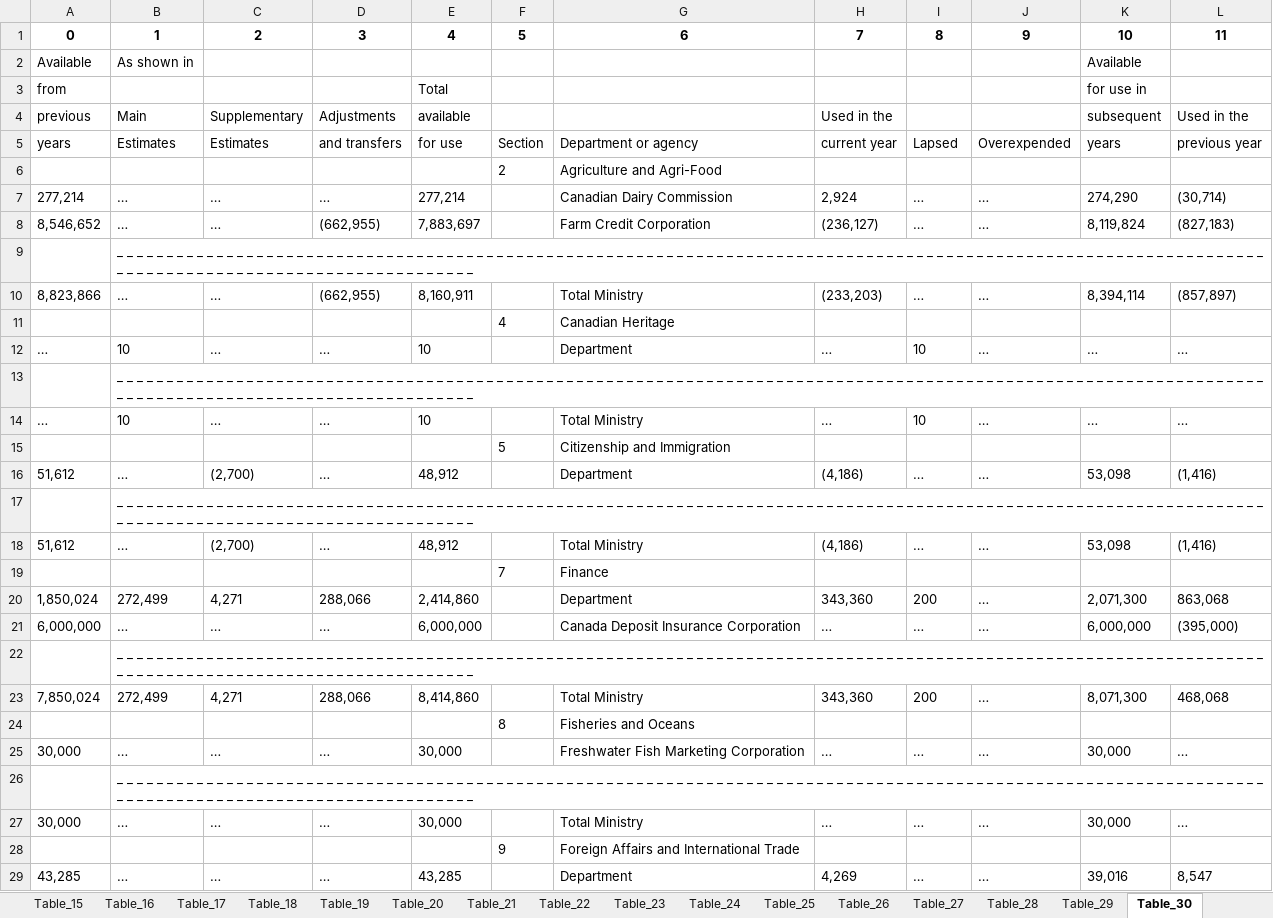
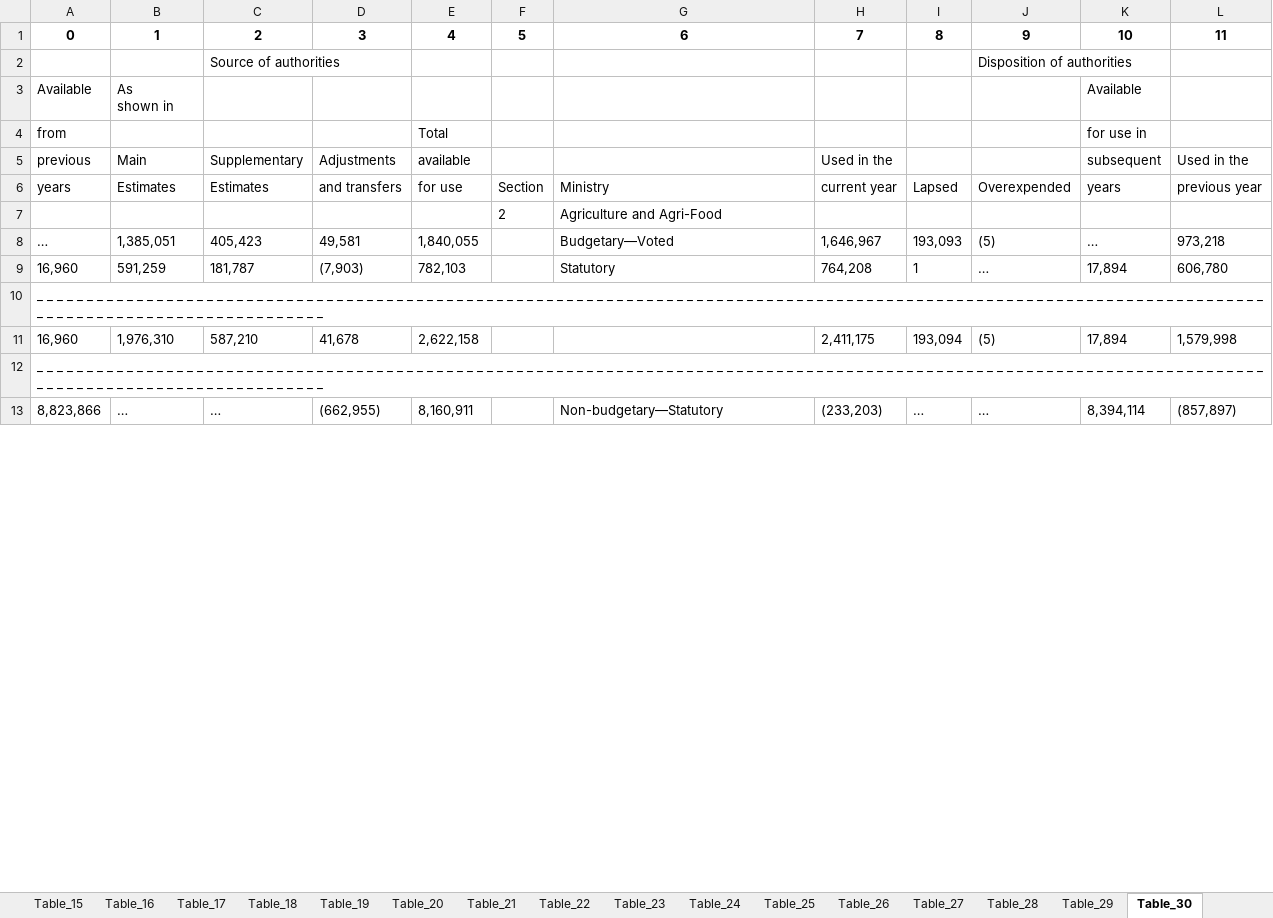
Before and after one commit to xrayso/BuildCanada, an Excel workbook: tables_output.xlsx, sheet Table_30, drawn as a sheet; only a part is shown; values as stored, in another font and other column widths than the file's, no borders; removed rows and columns are numbered as before the commit, all else as after; ↵ is a line break in a cell; the diff covers the shown part only; the diff names each change by its address in the sheet, - before the commit and + after, or states it on an @@ line.

```diff
--- a/tables_output.xlsx (sheet Table_30)
+++ b/tables_output.xlsx (sheet Table_30)
+row 2:  |  | Source of authorities |  |  |  |  |  |  | Disposition of authorities
-B3: As shown in
+B3: As ↵ shown in
-G6: Department or agency
+G6: Ministry
-row 7: 277,214 | … | … | … | 277,214 |  | Canadian Dairy Commission | 2,924 | … | … | 274,290 | (30,714)
-row 8: 8,546,652 | … | … | (662,955) | 7,883,697 |  | Farm Credit Corporation | (236,127) | … | … | 8,119,824 | (827,183)
-row 9:  | _ _ _ _ _ _ _ _ _ _ _ _ _ _ _ _ _ _ _ _ _ _ _ _ _ _ _ _ _ _ _ _ _ _ _ _ _ _ _ _ _ _ _ _ _ _ _ _ _ _ _ _ _ _ _ _ _ _ _ _ _ _ _ _ _ _ _ _ _ _ _ _ _ _ _ _ _ _ _ _ _ _ _ _ _ _ _ _ _ _ _ _ _ _ _ _ _ _ _ _ _ _ _ _ _ _ _ _ _ _ _ _ _ _ _ _ _ _ _ _ _ _ _ _ _ _ _ _ _ _ _ _ _ _ _ _ _ _ _ _ _ _ _ _ _ _ _ _ _ _ _
+row 8: … | 1,385,051 | 405,423 | 49,581 | 1,840,055 |  | Budgetary—Voted | 1,646,967 | 193,093 | (5) | … | 973,218
+row 9: 16,960 | 591,259 | 181,787 | (7,903) | 782,103 |  | Statutory | 764,208 | 1 | … | 17,894 | 606,780
+row 10: _ _ _ _ _ _ _ _ _ _ _ _ _ _ _ _ _ _ _ _ _ _ _ _ _ _ _ _ _ _ _ _ _ _ _ _ _ _ _ _ _ _ _ _ _ _ _ _ _ _ _ _ _ _ _ _ _ _ _ _ _ _ _ _ _ _ _ _ _ _ _ _ _ _ _ _ _ _ _ _ _ _ _ _ _ _ _ _ _ _ _ _ _ _ _ _ _ _ _ _ _ _ _ _ _ _ _ _ _ _ _ _ _ _ _ _ _ _ _ _ _ _ _ _ _ _ _ _ _ _ _ _ _ _ _ _ _ _ _ _ _ _ _ _ _ _ _ _ _ _ _ _
+row 11: 16,960 | 1,976,310 | 587,210 | 41,678 | 2,622,158 |  |  | 2,411,175 | 193,094 | (5) | 17,894 | 1,579,998
+row 12: _ _ _ _ _ _ _ _ _ _ _ _ _ _ _ _ _ _ _ _ _ _ _ _ _ _ _ _ _ _ _ _ _ _ _ _ _ _ _ _ _ _ _ _ _ _ _ _ _ _ _ _ _ _ _ _ _ _ _ _ _ _ _ _ _ _ _ _ _ _ _ _ _ _ _ _ _ _ _ _ _ _ _ _ _ _ _ _ _ _ _ _ _ _ _ _ _ _ _ _ _ _ _ _ _ _ _ _ _ _ _ _ _ _ _ _ _ _ _ _ _ _ _ _ _ _ _ _ _ _ _ _ _ _ _ _ _ _ _ _ _ _ _ _ _ _ _ _ _ _ _ _
-G13: Total Ministry
+G13: Non-budgetary—Statutory
-row 11:  |  |  |  |  | 4 | Canadian Heritage
-row 12: … | 10 | … | … | 10 |  | Department | … | 10 | … | … | …
-row 13:  | _ _ _ _ _ _ _ _ _ _ _ _ _ _ _ _ _ _ _ _ _ _ _ _ _ _ _ _ _ _ _ _ _ _ _ _ _ _ _ _ _ _ _ _ _ _ _ _ _ _ _ _ _ _ _ _ _ _ _ _ _ _ _ _ _ _ _ _ _ _ _ _ _ _ _ _ _ _ _ _ _ _ _ _ _ _ _ _ _ _ _ _ _ _ _ _ _ _ _ _ _ _ _ _ _ _ _ _ _ _ _ _ _ _ _ _ _ _ _ _ _ _ _ _ _ _ _ _ _ _ _ _ _ _ _ _ _ _ _ _ _ _ _ _ _ _ _ _ _ _ _
-row 14: … | 10 | … | … | 10 |  | Total Ministry | … | 10 | … | … | …
-row 15:  |  |  |  |  | 5 | Citizenship and Immigration
-row 16: 51,612 | … | (2,700) | … | 48,912 |  | Department | (4,186) | … | … | 53,098 | (1,416)
-row 17:  | _ _ _ _ _ _ _ _ _ _ _ _ _ _ _ _ _ _ _ _ _ _ _ _ _ _ _ _ _ _ _ _ _ _ _ _ _ _ _ _ _ _ _ _ _ _ _ _ _ _ _ _ _ _ _ _ _ _ _ _ _ _ _ _ _ _ _ _ _ _ _ _ _ _ _ _ _ _ _ _ _ _ _ _ _ _ _ _ _ _ _ _ _ _ _ _ _ _ _ _ _ _ _ _ _ _ _ _ _ _ _ _ _ _ _ _ _ _ _ _ _ _ _ _ _ _ _ _ _ _ _ _ _ _ _ _ _ _ _ _ _ _ _ _ _ _ _ _ _ _ _
-row 18: 51,612 | … | (2,700) | … | 48,912 |  | Total Ministry | (4,186) | … | … | 53,098 | (1,416)
-row 19:  |  |  |  |  | 7 | Finance
-row 20: 1,850,024 | 272,499 | 4,271 | 288,066 | 2,414,860 |  | Department | 343,360 | 200 | … | 2,071,300 | 863,068
-row 21: 6,000,000 | … | … | … | 6,000,000 |  | Canada Deposit Insurance Corporation | … | … | … | 6,000,000 | (395,000)
-row 22:  | _ _ _ _ _ _ _ _ _ _ _ _ _ _ _ _ _ _ _ _ _ _ _ _ _ _ _ _ _ _ _ _ _ _ _ _ _ _ _ _ _ _ _ _ _ _ _ _ _ _ _ _ _ _ _ _ _ _ _ _ _ _ _ _ _ _ _ _ _ _ _ _ _ _ _ _ _ _ _ _ _ _ _ _ _ _ _ _ _ _ _ _ _ _ _ _ _ _ _ _ _ _ _ _ _ _ _ _ _ _ _ _ _ _ _ _ _ _ _ _ _ _ _ _ _ _ _ _ _ _ _ _ _ _ _ _ _ _ _ _ _ _ _ _ _ _ _ _ _ _ _
-row 23: 7,850,024 | 272,499 | 4,271 | 288,066 | 8,414,860 |  | Total Ministry | 343,360 | 200 | … | 8,071,300 | 468,068
-row 24:  |  |  |  |  | 8 | Fisheries and Oceans
-row 25: 30,000 | … | … | … | 30,000 |  | Freshwater Fish Marketing Corporation | … | … | … | 30,000 | …
-row 26:  | _ _ _ _ _ _ _ _ _ _ _ _ _ _ _ _ _ _ _ _ _ _ _ _ _ _ _ _ _ _ _ _ _ _ _ _ _ _ _ _ _ _ _ _ _ _ _ _ _ _ _ _ _ _ _ _ _ _ _ _ _ _ _ _ _ _ _ _ _ _ _ _ _ _ _ _ _ _ _ _ _ _ _ _ _ _ _ _ _ _ _ _ _ _ _ _ _ _ _ _ _ _ _ _ _ _ _ _ _ _ _ _ _ _ _ _ _ _ _ _ _ _ _ _ _ _ _ _ _ _ _ _ _ _ _ _ _ _ _ _ _ _ _ _ _ _ _ _ _ _ _
-row 27: 30,000 | … | … | … | 30,000 |  | Total Ministry | … | … | … | 30,000 | …
-row 28:  |  |  |  |  | 9 | Foreign Affairs and International Trade
-row 29: 43,285 | … | … | … | 43,285 |  | Department | 4,269 | … | … | 39,016 | 8,547
```
Also changed, not shown: 5 added rows and 5 removed rows elsewhere in this sheet, sheet Table_12, sheet Table_26, sheet Table_10, sheet Table_20, sheet Table_28, sheet Table_25, 25 more sheets, other sheet tabs, 1 other file.
